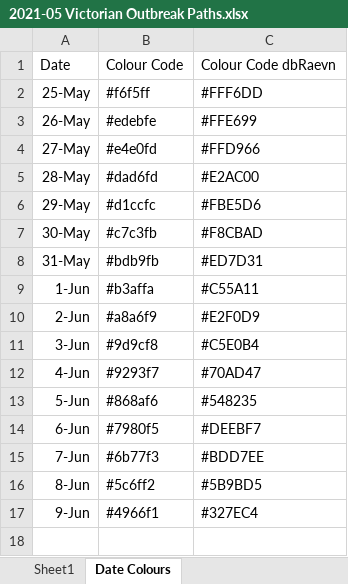
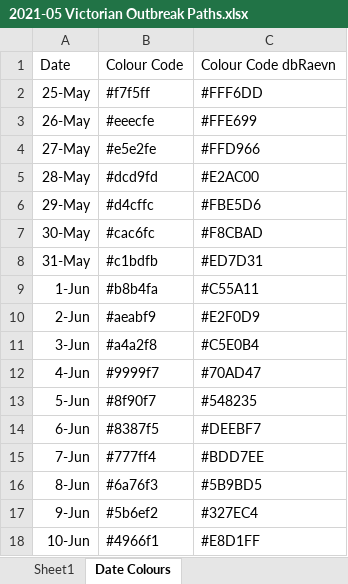
Before and after one commit to Mike-Honey/covid-19-outbreak-paths, an Excel workbook: 2021-05 Victorian Outbreak Paths.xlsx, sheet Date Colours, drawn as a sheet; values as stored, in another font and other column widths than the file's, no borders; table styles not drawn; the diff names each change by its address in the sheet, - before the commit and + after, or states it on an @@ line.

```diff
--- a/2021-05 Victorian Outbreak Paths.xlsx (sheet Date Colours)
+++ b/2021-05 Victorian Outbreak Paths.xlsx (sheet Date Colours)
-B2: #f6f5ff
+B2: #f7f5ff
-B3: #edebfe
+B3: #eeecfe
-B4: #e4e0fd
+B4: #e5e2fe
-B5: #dad6fd
+B5: #dcd9fd
-B6: #d1ccfc
+B6: #d4cffc
-B7: #c7c3fb
+B7: #cac6fc
-B8: #bdb9fb
+B8: #c1bdfb
-B9: #b3affa
+B9: #b8b4fa
-B10: #a8a6f9
+B10: #aeabf9
-B11: #9d9cf8
+B11: #a4a2f8
-B12: #9293f7
+B12: #9999f7
-B13: #868af6
+B13: #8f90f7
-B14: #7980f5
+B14: #8387f5
-B15: #6b77f3
+B15: #777ff4
-B16: #5c6ff2
+B16: #6a76f3
-B17: #4966f1
+B17: #5b6ef2
+row 18: 10-Jun | #4966f1 | #E8D1FF
```
Also changed, not shown: sheet Sheet1, 2 other files.
